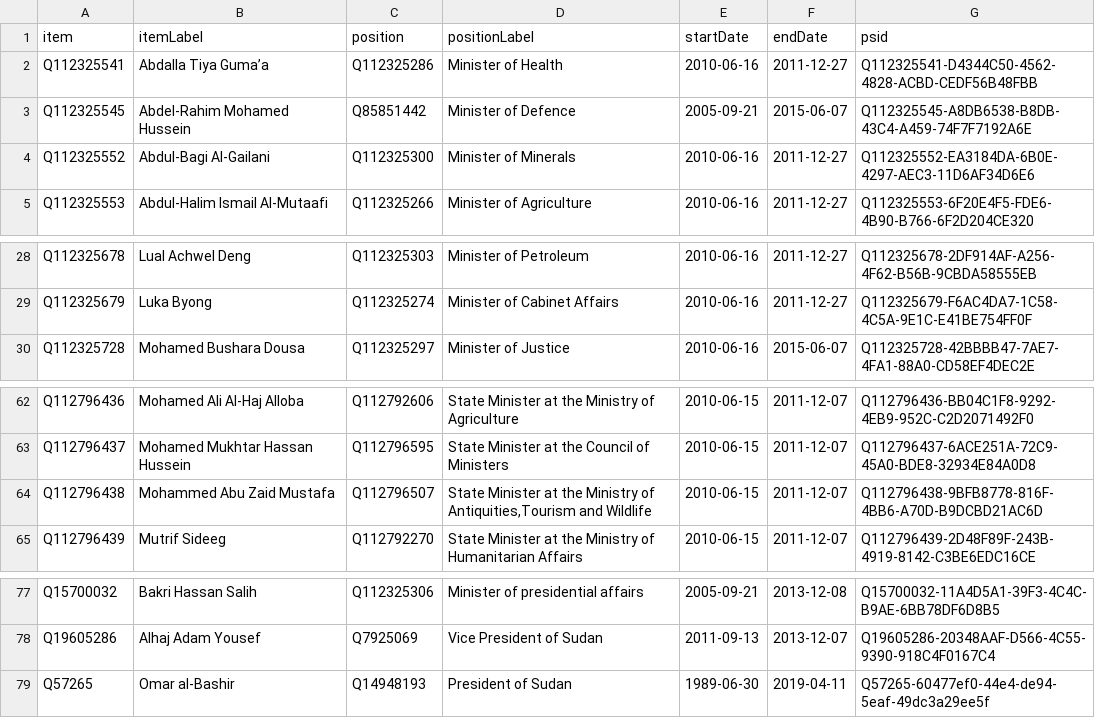
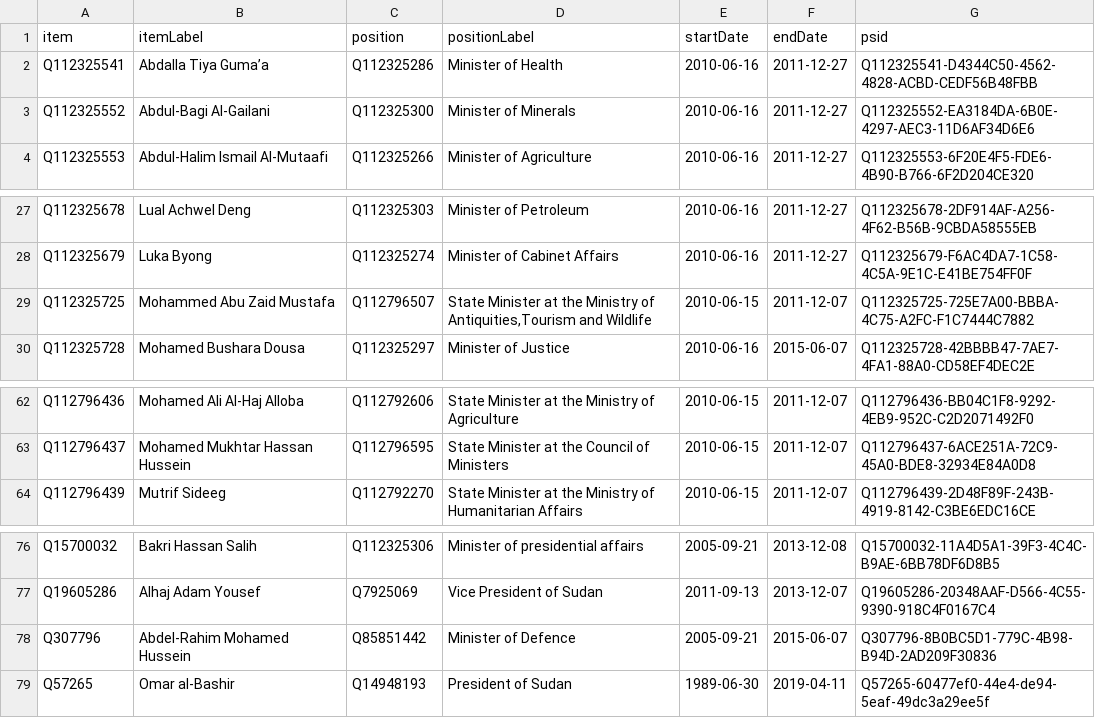
Before and after one commit to every-politician-scrapers/sudan, a CSV file: sources/cabinet/2010-2011/wikidata.csv, drawn as a sheet; only a part is shown, gaps mark what is left out.

Commit message:
Compare external sources to Wikidata

```diff
--- a/sources/cabinet/2010-2011/wikidata.csv
+++ b/sources/cabinet/2010-2011/wikidata.csv
@@ -2,3 +2,2 @@ item,itemLabel,position,positionLabel,startDate,endDate,psid
 Q112325541,Abdalla Tiya Guma’a,Q112325286,Minister of Health,2010-06-16,2011-12-27,Q112325541-D4344C50-4562-4828-ACBD-CEDF56B48FBB
-Q112325545,Abdel-Rahim Mohamed Hussein,Q85851442,Minister of Defence,2005-09-21,2015-06-07,Q112325545-A8DB6538-B8DB-43C4-A459-74F7F7192A6E
 Q112325552,Abdul-Bagi Al-Gailani,Q112325300,Minister of Minerals,2010-06-16,2011-12-27,Q112325552-EA3184DA-6B0E-4297-AEC3-11D6AF34D6E6
@@ -29,2 +28,3 @@ Q112325678,Lual Achwel Deng,Q112325303,Minister of Petroleum,2010-06-16,2011-12-
 Q112325679,Luka Byong,Q112325274,Minister of Cabinet Affairs,2010-06-16,2011-12-27,Q112325679-F6AC4DA7-1C58-4C5A-9E1C-E41BE754FF0F
+Q112325725,Mohammed Abu Zaid Mustafa,Q112796507,"State Minister at the Ministry of Antiquities,Tourism and Wildlife",2010-06-15,2011-12-07,Q112325725-725E7A00-BBBA-4C75-A2FC-F1C7444C7882
 Q112325728,Mohamed Bushara Dousa,Q112325297,Minister of Justice,2010-06-16,2015-06-07,Q112325728-42BBBB47-7AE7-4FA1-88A0-CD58EF4DEC2E
@@ -63,3 +63,2 @@ Q112796436,Mohamed Ali Al-Haj Alloba,Q112792606,State Minister at the Ministry o
 Q112796437,Mohamed Mukhtar Hassan Hussein,Q112796595,State Minister at the Council of Ministers,2010-06-15,2011-12-07,Q112796437-6ACE251A-72C9-45A0-BDE8-32934E84A0D8
-Q112796438,Mohammed Abu Zaid Mustafa,Q112796507,"State Minister at the Ministry of Antiquities,Tourism and Wildlife",2010-06-15,2011-12-07,Q112796438-9BFB8778-816F-4BB6-A70D-B9DCBD21AC6D
 Q112796439,Mutrif Sideeg,Q112792270,State Minister at the Ministry of Humanitarian Affairs,2010-06-15,2011-12-07,Q112796439-2D48F89F-243B-4919-8142-C3BE6EDC16CE
@@ -78,2 +77,3 @@ Q15700032,Bakri Hassan Salih,Q112325306,Minister of presidential affairs,2005-09
 Q19605286,Alhaj Adam Yousef,Q7925069,Vice President of Sudan,2011-09-13,2013-12-07,Q19605286-20348AAF-D566-4C55-9390-918C4F0167C4
+Q307796,Abdel-Rahim Mohamed Hussein,Q85851442,Minister of Defence,2005-09-21,2015-06-07,Q307796-8B0BC5D1-779C-4B98-B94D-2AD209F30836
 Q57265,Omar al-Bashir,Q14948193,President of Sudan,1989-06-30,2019-04-11,Q57265-60477ef0-44e4-de94-5eaf-49dc3a29ee5f
```
Also changed, not shown: sources/cabinet/cpssa/wikidata.csv, 7 other files.
